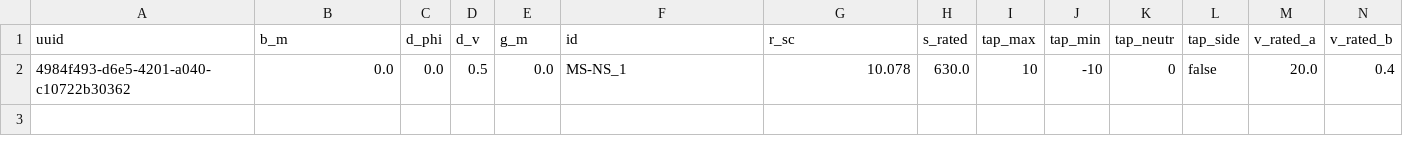
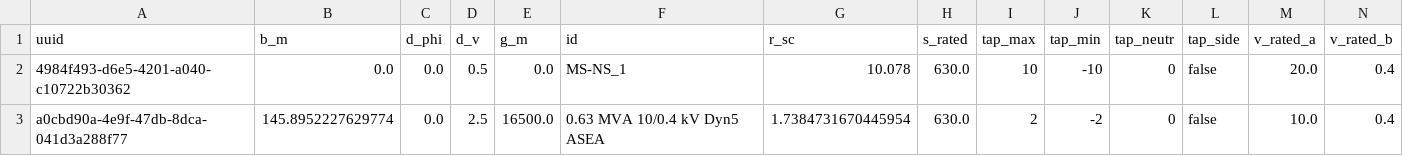
Before and after one commit to ie3-institute/OSMoGrid, a CSV file: input/fuerweiler/assets/transformer_2_w_type_input.csv, drawn as a sheet; only a part is shown; rows hold the shown columns only; the diff names each change by its address in the sheet, - before the commit and + after, or states it on an @@ line.

Commit message:
Adding fitting transformer config

```diff
--- a/input/fuerweiler/assets/transformer_2_w_type_input.csv
+++ b/input/fuerweiler/assets/transformer_2_w_type_input.csv
+row 3: a0cbd90a-4e9f-47db-8dca-041d3a288f77 | 145.8952227629774 | 0.0 | 2.5 | 16500.0 | 0.63 MVA 10/0.4 kV Dyn5 ASEA | 1.7384731670445954 | 630.0 | 2 | -2 | 0 | false | 10.0 | 0.4
```
